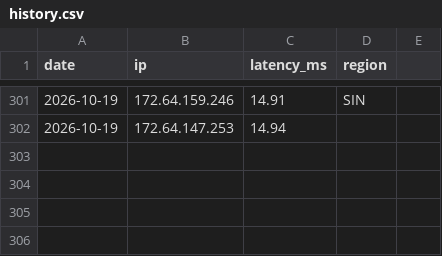
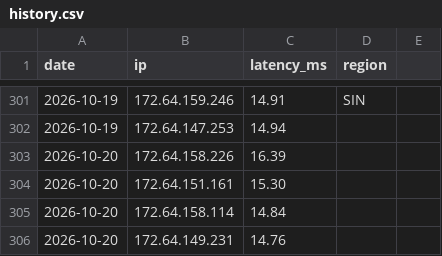
Before and after one commit to zxc125643/cf-ip-daily, a CSV file: results/history.csv, drawn as a sheet; only a part is shown, gaps mark what is left out.

Commit message:
hub2 speedtest 2026-10-20

```diff
--- a/results/history.csv
+++ b/results/history.csv
@@ -302 +302,5 @@ date,ip,latency_ms,region
 2026-10-19,172.64.147.253,14.94,
+2026-10-20,172.64.158.226,16.39,
+2026-10-20,172.64.151.161,15.30,
+2026-10-20,172.64.158.114,14.84,
+2026-10-20,172.64.149.231,14.76,
```
